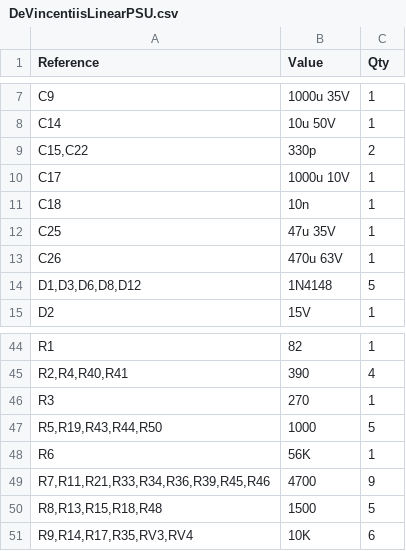
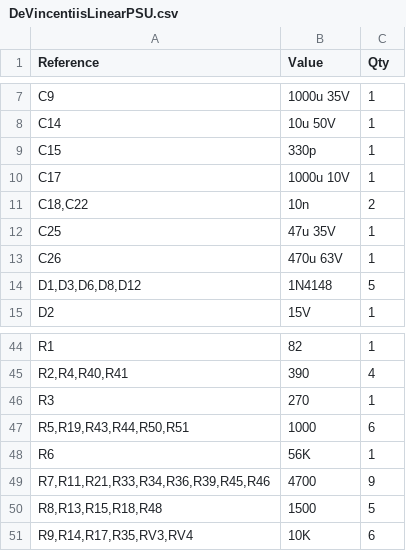
Before and after one commit to devincentiis/electronics, a CSV file: DeVincentiisLinearPSU/DeVincentiisLinearPSU.csv, drawn as a sheet; only a part is shown, gaps mark what is left out.

```diff
--- a/DeVincentiisLinearPSU/DeVincentiisLinearPSU.csv
+++ b/DeVincentiisLinearPSU/DeVincentiisLinearPSU.csv
@@ -8,5 +8,5 @@ C9,1000u 35V,1
 C14,10u 50V,1
-"C15,C22",330p,2
+C15,330p,1
 C17,1000u 10V,1
-C18,10n,1
+"C18,C22",10n,2
 C25,47u 35V,1
@@ -46,3 +46,3 @@ R1,82,1
 R3,270,1
-"R5,R19,R43,R44,R50",1000,5
+"R5,R19,R43,R44,R50,R51",1000,6
 R6,56K,1
```
Also changed, not shown: 6 other files.
